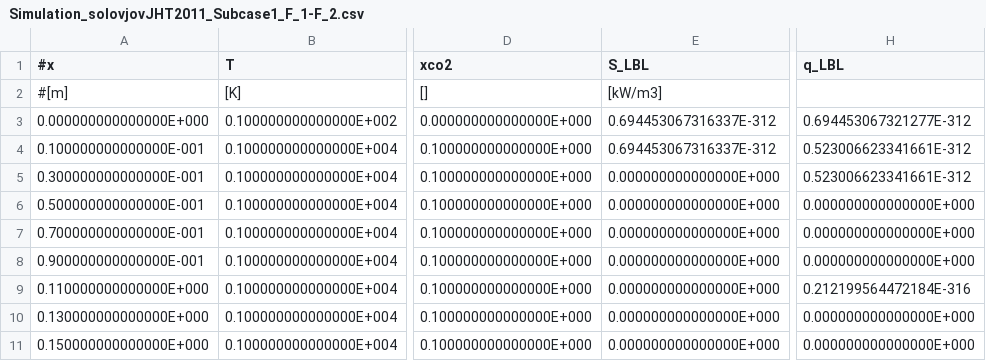
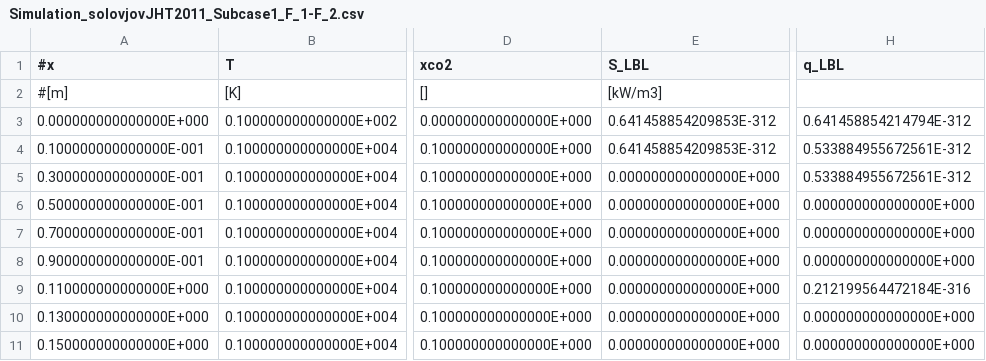
Before and after one commit to leandro-calixto/IC_Radiation_Transfer, a CSV file: Codes/3°Version/Results/Simulation_solovjovJHT2011_Subcase1_F_1-F_2.csv (was Codes/2°Version/Results/Simulation_solovjovJHT2011_Subcase1_F_1-F_2.csv), drawn as a sheet; only a part is shown, gaps mark what is left out; the diff names each change by its address in the sheet, - before the commit and + after, or states it on an @@ line.

```diff
--- a/Codes/2°Version/Results/Simulation_solovjovJHT2011_Subcase1_F_1-F_2.csv
+++ b/Codes/3°Version/Results/Simulation_solovjovJHT2011_Subcase1_F_1-F_2.csv
-E3:E4 (S_LBL): 0.694453067316337E-312
+E3:E4 (S_LBL): 0.641458854209853E-312
-H3 (q_LBL): 0.694453067321277E-312
+H3 (q_LBL): 0.641458854214794E-312
-H4:H5 (q_LBL): 0.523006623341661E-312
+H4:H5 (q_LBL): 0.533884955672561E-312
```
Also changed, not shown: Codes/3°Version/Results/Simulation_solovjovJHT2011_Subcase1_Q_1-Q_2.csv, 46 other files.
